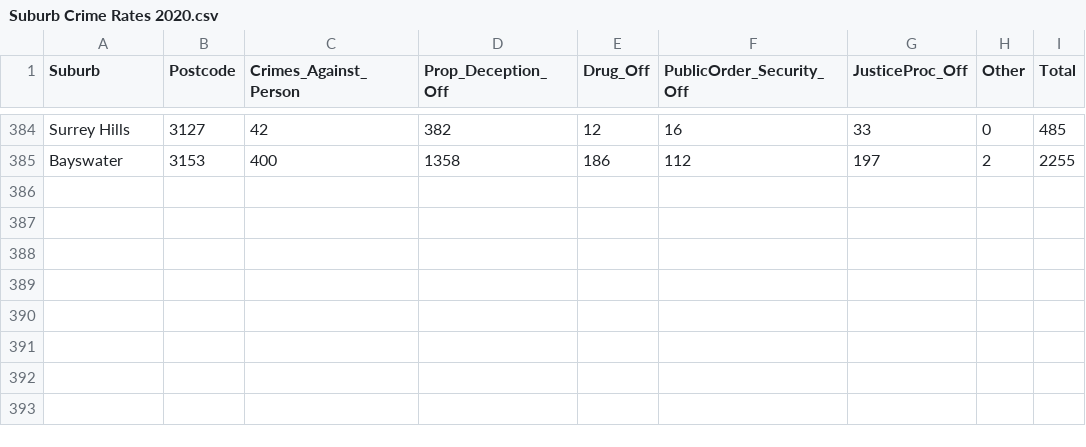
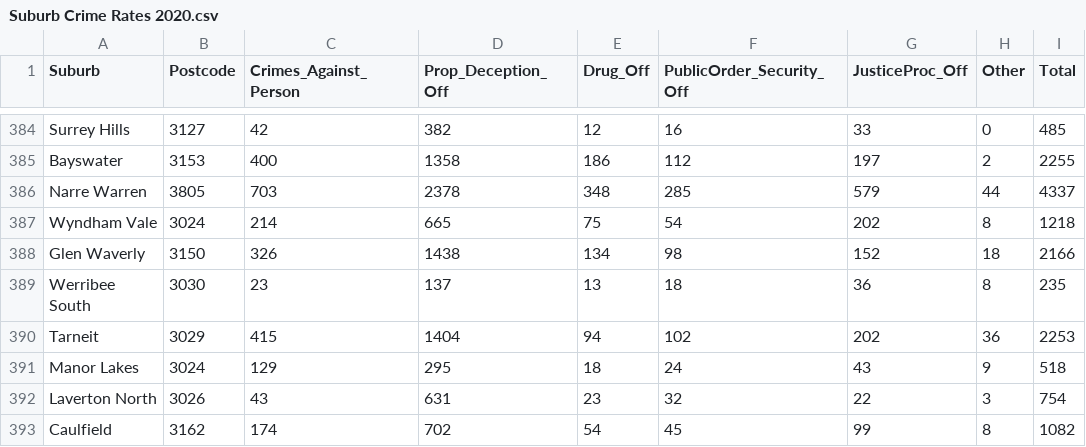
Before and after one commit to angeltjo/group12, a CSV file: data/Suburb Crime Rates 2020.csv, drawn as a sheet; only a part is shown, gaps mark what is left out; the diff names each change by its address in the sheet, - before the commit and + after, or states it on an @@ line.

Commit message:
Update Suburb Crime Rates 2020.csv

```diff
--- a/data/Suburb Crime Rates 2020.csv
+++ b/data/Suburb Crime Rates 2020.csv
+row 386: Narre Warren | 3805 | 703 | 2378 | 348 | 285 | 579 | 44 | 4337
+row 387: Wyndham Vale | 3024 | 214 | 665 | 75 | 54 | 202 | 8 | 1218
+row 388: Glen Waverly | 3150 | 326 | 1438 | 134 | 98 | 152 | 18 | 2166
+row 389: Werribee South | 3030 | 23 | 137 | 13 | 18 | 36 | 8 | 235
+row 390: Tarneit | 3029 | 415 | 1404 | 94 | 102 | 202 | 36 | 2253
+row 391: Manor Lakes | 3024 | 129 | 295 | 18 | 24 | 43 | 9 | 518
+row 392: Laverton North | 3026 | 43 | 631 | 23 | 32 | 22 | 3 | 754
+row 393: Caulfield | 3162 | 174 | 702 | 54 | 45 | 99 | 8 | 1082
```
